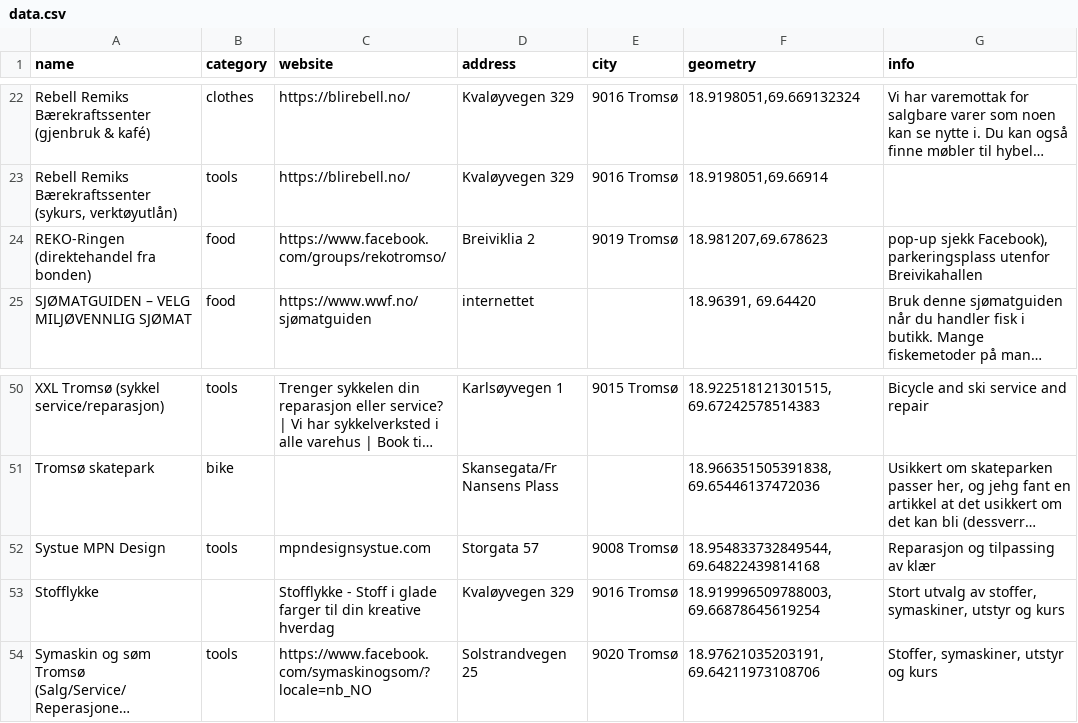
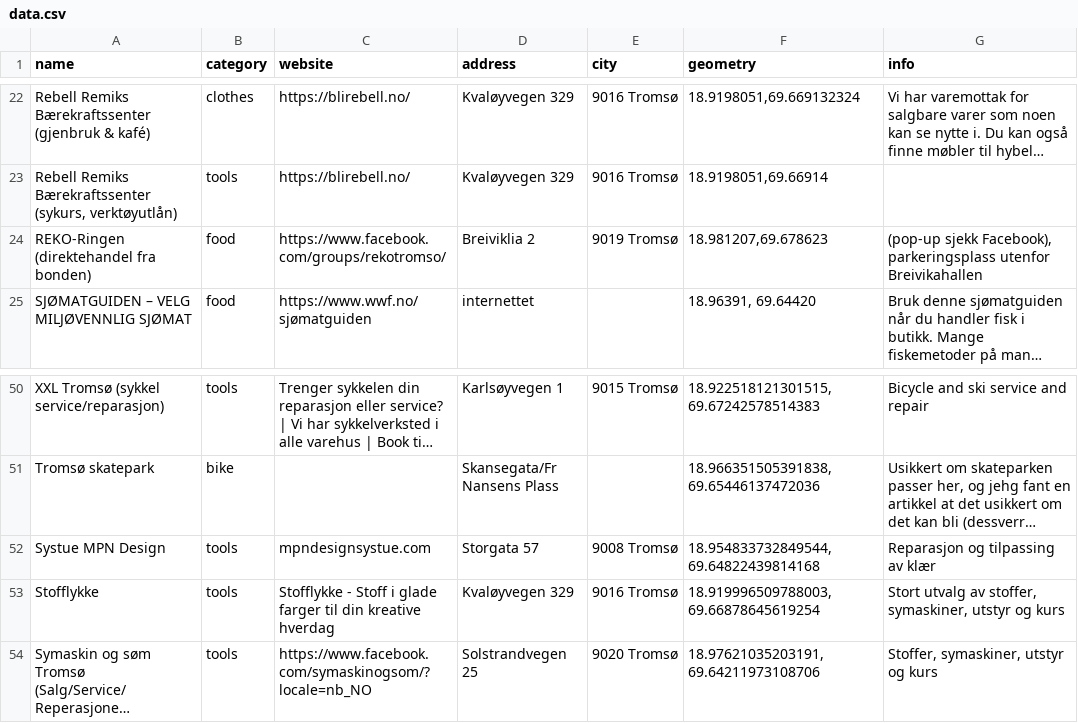
Before and after one commit to fivh-tromso/guide, a CSV file: data.csv, drawn as a sheet; only a part is shown, gaps mark what is left out; long unchanged cells end in …; the diff names each change by its address in the sheet, - before the commit and + after, or states it on an @@ line.

Commit message:
Add files via upload
fikset feil. manglet category på en linje

```diff
--- a/data.csv
+++ b/data.csv
-G24 (info): pop-up sjekk Facebook),…
+G24 (info): (pop-up sjekk Facebook),…
-B53 (category): (empty)
+B53 (category): tools
```
